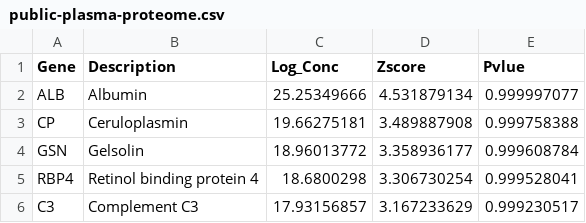
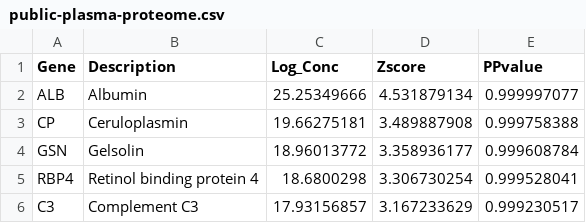
Before and after one commit to ypriverol/ms1, a CSV file: data/public-plasma-proteome.csv, drawn as a sheet; only a part is shown.

```diff
--- a/data/public-plasma-proteome.csv
+++ b/data/public-plasma-proteome.csv
@@ -1,2 +1,2 @@
-Gene,Description,Log_Conc,Zscore,Pvlue
+Gene,Description,Log_Conc,Zscore,PPvalue
 ALB,Albumin,25.25349666,4.531879134,0.999997077
```
Also changed, not shown: 2 other files.
